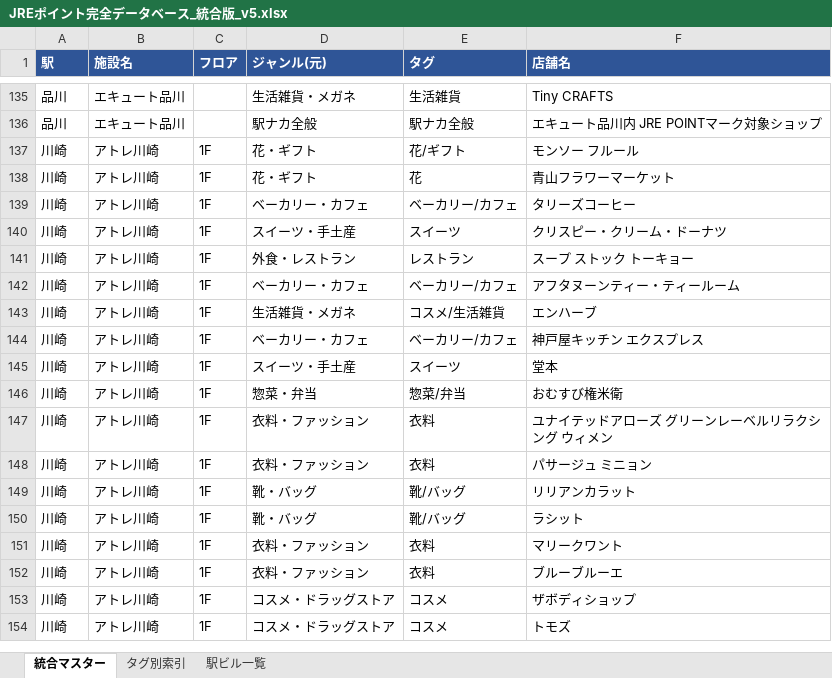
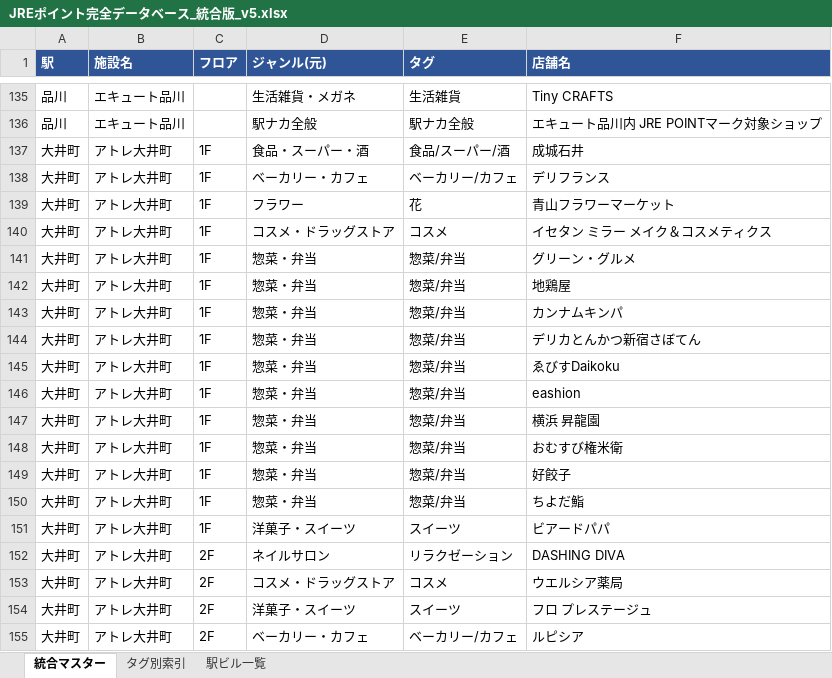
Before and after one commit to yossato/j, an Excel workbook: JREポイント完全データベース_統合版_v5.xlsx, sheet 統合マスター, drawn as a sheet; only a part is shown, gaps mark what is left out; the shorter side is filled out with more unchanged rows; values as stored, in another font and other column widths than the file's, no borders; the diff covers the shown part only; the diff names each change by its address in the sheet, - before the commit and + after, or states it on an @@ line.

```diff
--- a/JREポイント完全データベース_統合版_v5.xlsx (sheet 統合マスター)
+++ b/JREポイント完全データベース_統合版_v5.xlsx (sheet 統合マスター)
+row 137: 大井町 | アトレ大井町 | 1F | 食品・スーパー・酒 | 食品/スーパー/酒 | 成城石井
+row 138: 大井町 | アトレ大井町 | 1F | ベーカリー・カフェ | ベーカリー/カフェ | デリフランス
+row 139: 大井町 | アトレ大井町 | 1F | フラワー | 花 | 青山フラワーマーケット
+row 140: 大井町 | アトレ大井町 | 1F | コスメ・ドラッグストア | コスメ | イセタン ミラー メイク＆コスメティクス
+row 141: 大井町 | アトレ大井町 | 1F | 惣菜・弁当 | 惣菜/弁当 | グリーン・グルメ
+row 142: 大井町 | アトレ大井町 | 1F | 惣菜・弁当 | 惣菜/弁当 | 地鶏屋
+row 143: 大井町 | アトレ大井町 | 1F | 惣菜・弁当 | 惣菜/弁当 | カンナムキンパ
+row 144: 大井町 | アトレ大井町 | 1F | 惣菜・弁当 | 惣菜/弁当 | デリカとんかつ新宿さぼてん
+row 145: 大井町 | アトレ大井町 | 1F | 惣菜・弁当 | 惣菜/弁当 | ゑびすDaikoku
+row 146: 大井町 | アトレ大井町 | 1F | 惣菜・弁当 | 惣菜/弁当 | eashion
+row 147: 大井町 | アトレ大井町 | 1F | 惣菜・弁当 | 惣菜/弁当 | 横浜 昇龍園
+row 148: 大井町 | アトレ大井町 | 1F | 惣菜・弁当 | 惣菜/弁当 | おむすび権米衛
+row 149: 大井町 | アトレ大井町 | 1F | 惣菜・弁当 | 惣菜/弁当 | 好餃子
+row 150: 大井町 | アトレ大井町 | 1F | 惣菜・弁当 | 惣菜/弁当 | ちよだ鮨
+row 151: 大井町 | アトレ大井町 | 1F | 洋菓子・スイーツ | スイーツ | ビアードパパ
+row 152: 大井町 | アトレ大井町 | 2F | ネイルサロン | リラクゼーション | DASHING DIVA
+row 153: 大井町 | アトレ大井町 | 2F | コスメ・ドラッグストア | コスメ | ウエルシア薬局
+row 154: 大井町 | アトレ大井町 | 2F | 洋菓子・スイーツ | スイーツ | フロ プレステージュ
+row 155: 大井町 | アトレ大井町 | 2F | ベーカリー・カフェ | ベーカリー/カフェ | ルピシア
```
Also changed, not shown: 60 added rows and 13 edited cells elsewhere in this sheet, sheet タグ別索引, sheet 駅ビル一覧, 3 other files.
